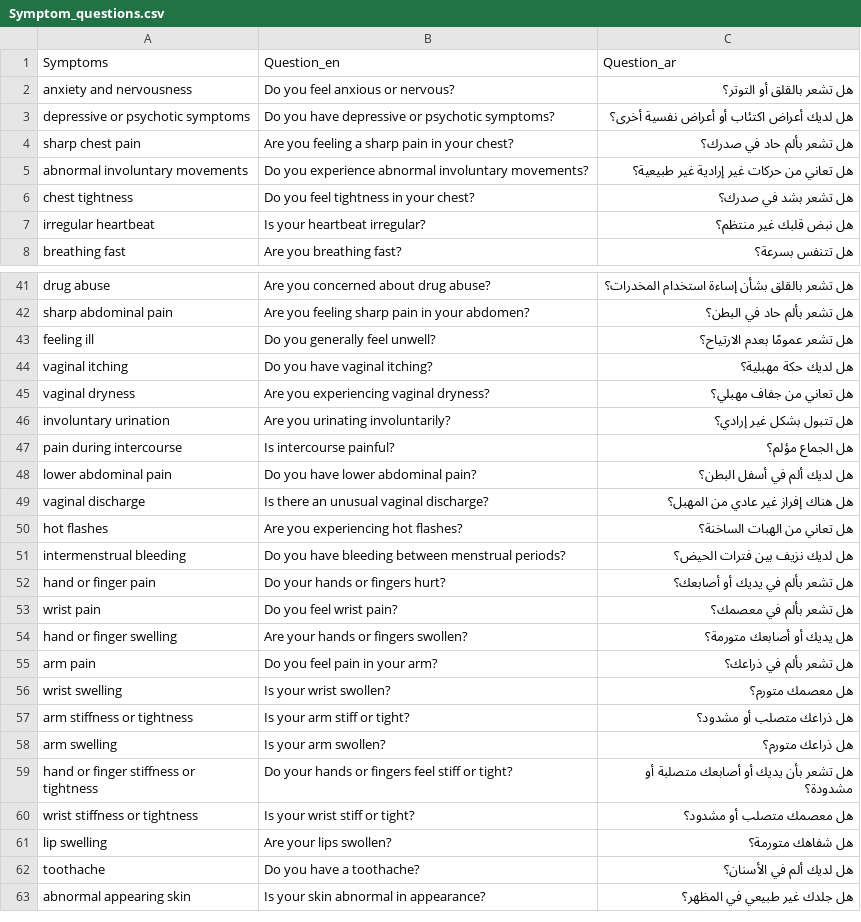
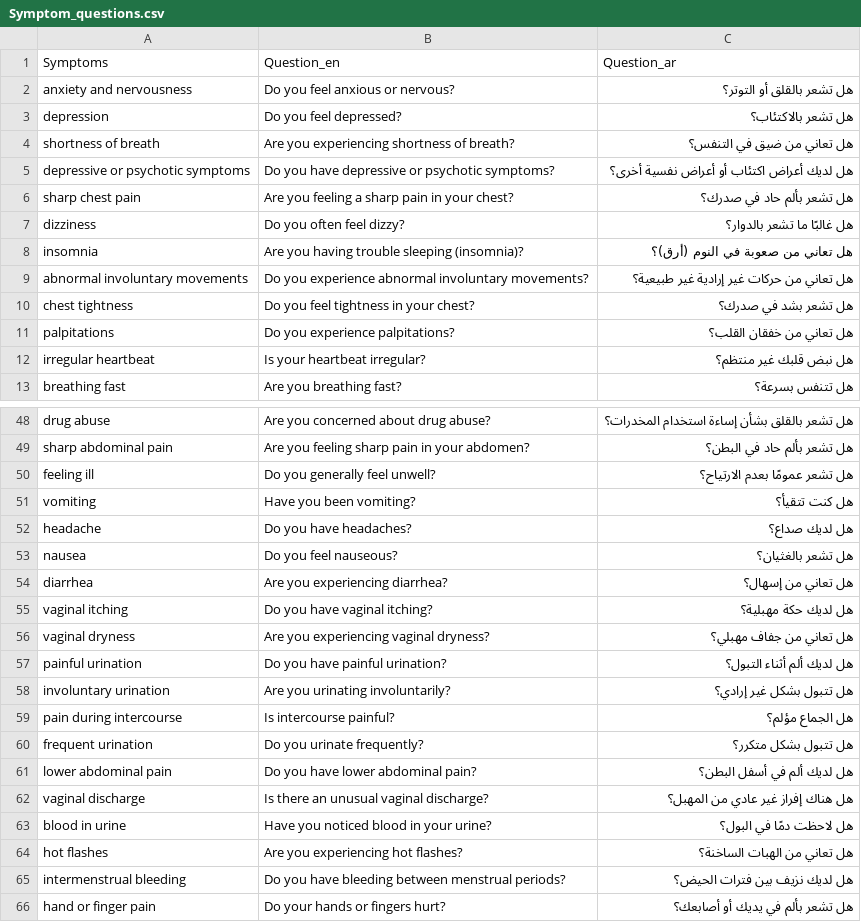
Before and after one commit to Basma2423/Symptom-Analyzer, a CSV file: Dataset/Symptom_questions.csv, drawn as a sheet; only a part is shown, gaps mark what is left out; the shorter side is filled out with more unchanged rows; the diff covers the shown part only.

```diff
--- a/Dataset/Symptom_questions.csv
+++ b/Dataset/Symptom_questions.csv
@@ -2,6 +2,11 @@ Symptoms,Question_en,Question_ar
 anxiety and nervousness,Do you feel anxious or nervous?,هل تشعر بالقلق أو التوتر؟
+depression,Do you feel depressed?,هل تشعر بالاكتئاب؟
+shortness of breath,Are you experiencing shortness of breath?,هل تعاني من ضيق في التنفس؟
 depressive or psychotic symptoms,Do you have depressive or psychotic symptoms?,هل لديك أعراض اكتئاب أو أعراض نفسية أخرى؟
 sharp chest pain,Are you feeling a sharp pain in your chest?,هل تشعر بألم حاد في صدرك؟
+dizziness,Do you often feel dizzy?,هل غالبًا ما تشعر بالدوار؟
+insomnia,Are you having trouble sleeping (insomnia)?,هل تعاني من صعوبة في النوم (أرق)؟
 abnormal involuntary movements,Do you experience abnormal involuntary movements?,هل تعاني من حركات غير إرادية غير طبيعية؟
 chest tightness,Do you feel tightness in your chest?,هل تشعر بشد في صدرك؟
+palpitations,Do you experience palpitations?,هل تعاني من خفقان القلب؟
 irregular heartbeat,Is your heartbeat irregular?,هل نبض قلبك غير منتظم؟
@@ -43,8 +50,15 @@ sharp abdominal pain,Are you feeling sharp pain in your abdomen?,هل تشعر
 feeling ill,Do you generally feel unwell?,هل تشعر عمومًا بعدم الارتياح؟
+vomiting,Have you been vomiting?,هل كنت تتقيأ؟
+headache,Do you have headaches?,هل لديك صداع؟
+nausea,Do you feel nauseous?,هل تشعر بالغثيان؟
+diarrhea,Are you experiencing diarrhea?,هل تعاني من إسهال؟
 vaginal itching,Do you have vaginal itching?,هل لديك حكة مهبلية؟
 vaginal dryness,Are you experiencing vaginal dryness?,هل تعاني من جفاف مهبلي؟
+painful urination,Do you have painful urination?,هل لديك ألم أثناء التبول؟
 involuntary urination,Are you urinating involuntarily?,هل تتبول بشكل غير إرادي؟
 pain during intercourse,Is intercourse painful?,هل الجماع مؤلم؟
+frequent urination,Do you urinate frequently?,هل تتبول بشكل متكرر؟
 lower abdominal pain,Do you have lower abdominal pain?,هل لديك ألم في أسفل البطن؟
 vaginal discharge,Is there an unusual vaginal discharge?,هل هناك إفراز غير عادي من المهبل؟
+blood in urine,Have you noticed blood in your urine?,هل لاحظت دمًا في البول؟
 hot flashes,Are you experiencing hot flashes?,هل تعاني من الهبات الساخنة؟
```
Also changed, not shown: 10 added rows elsewhere in this file.
